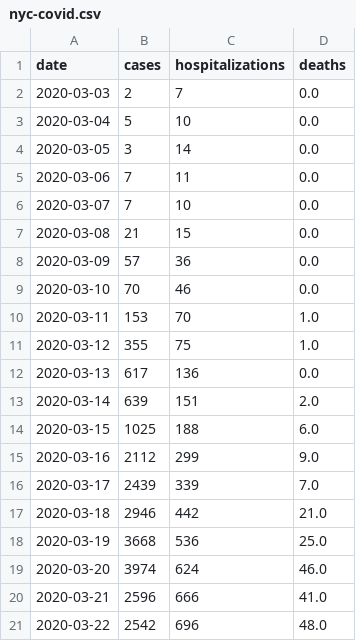
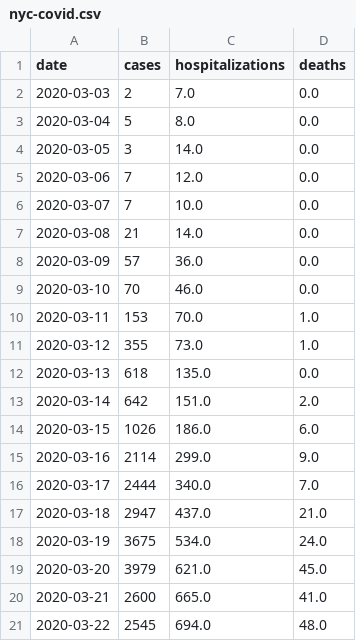
Before and after one commit to stsievert/covid-19, a CSV file: data/nyc-covid.csv, drawn as a sheet; only a part is shown; the diff covers the shown part only.

```diff
--- a/data/nyc-covid.csv
+++ b/data/nyc-covid.csv
@@ -1,21 +1,21 @@
 date,cases,hospitalizations,deaths
-2020-03-03,2,7,0.0
-2020-03-04,5,10,0.0
-2020-03-05,3,14,0.0
-2020-03-06,7,11,0.0
-2020-03-07,7,10,0.0
-2020-03-08,21,15,0.0
-2020-03-09,57,36,0.0
-2020-03-10,70,46,0.0
-2020-03-11,153,70,1.0
-2020-03-12,355,75,1.0
-2020-03-13,617,136,0.0
-2020-03-14,639,151,2.0
-2020-03-15,1025,188,6.0
-2020-03-16,2112,299,9.0
-2020-03-17,2439,339,7.0
-2020-03-18,2946,442,21.0
-2020-03-19,3668,536,25.0
-2020-03-20,3974,624,46.0
-2020-03-21,2596,666,41.0
-2020-03-22,2542,696,48.0
+2020-03-03,2,7.0,0.0
+2020-03-04,5,8.0,0.0
+2020-03-05,3,14.0,0.0
+2020-03-06,7,12.0,0.0
+2020-03-07,7,10.0,0.0
+2020-03-08,21,14.0,0.0
+2020-03-09,57,36.0,0.0
+2020-03-10,70,46.0,0.0
+2020-03-11,153,70.0,1.0
+2020-03-12,355,73.0,1.0
+2020-03-13,618,135.0,0.0
+2020-03-14,642,151.0,2.0
+2020-03-15,1026,186.0,6.0
+2020-03-16,2114,299.0,9.0
+2020-03-17,2444,340.0,7.0
+2020-03-18,2947,437.0,21.0
+2020-03-19,3675,534.0,24.0
+2020-03-20,3979,621.0,45.0
+2020-03-21,2600,665.0,41.0
+2020-03-22,2545,694.0,48.0
```
Also changed, not shown: 3 added rows and 106 edited cells elsewhere in this file, data/open-table-cities.csv, data/open-table-countries.csv, 28 other files.
